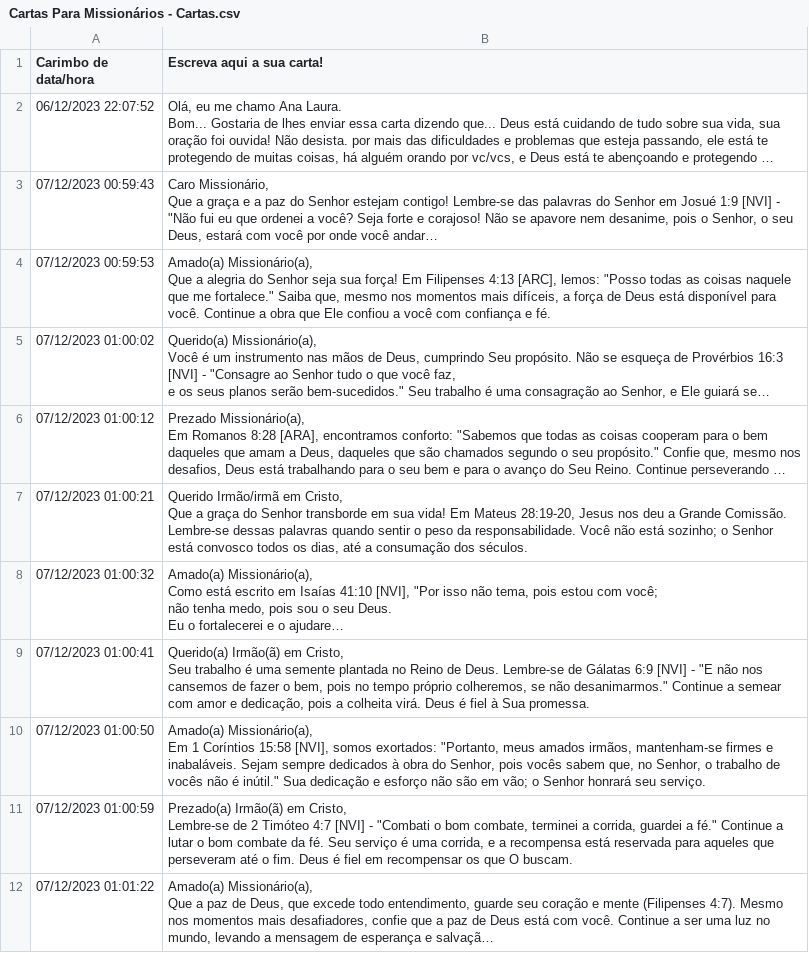
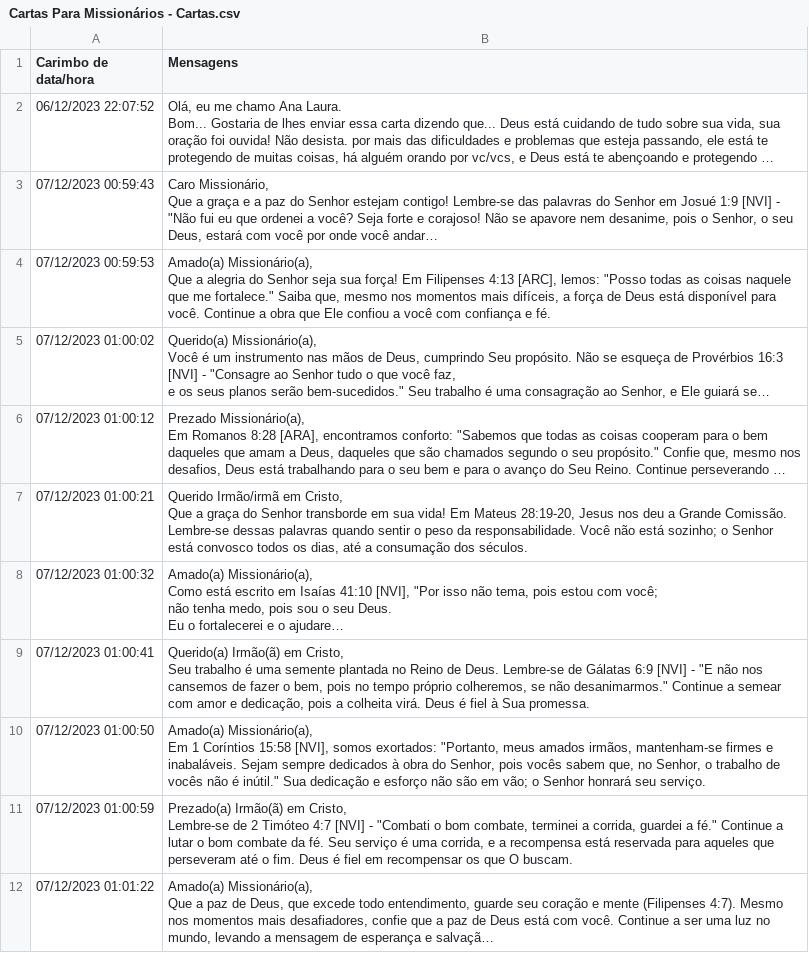
Before and after one commit to MISPerA/msg, a CSV file: Cartas Para Missionários - Cartas.csv, drawn as a sheet; long unchanged cells end in …; the diff names each change by its address in the sheet, - before the commit and + after, or states it on an @@ line.

Commit message:
Add files via upload

```diff
--- a/Cartas Para Missionários - Cartas.csv
+++ b/Cartas Para Missionários - Cartas.csv
-B1: Escreva aqui a sua carta!
+B1: Mensagens
```
